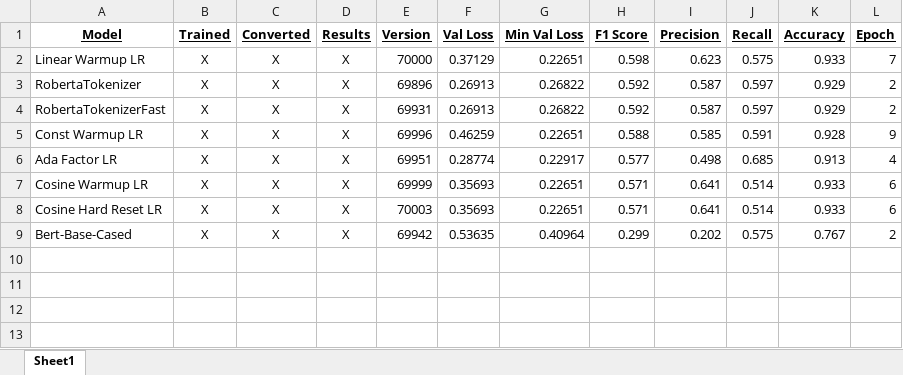
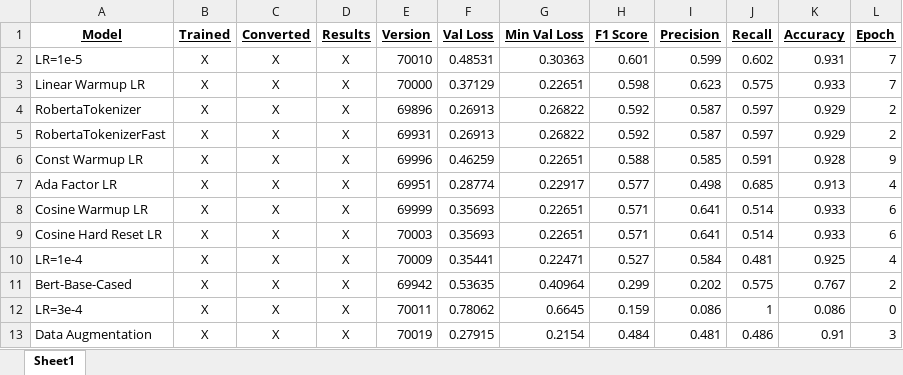
Before and after one commit to EuanScottWatson/NLP-Classification-CW, an Excel workbook: documents/Model Analysis.xlsx, sheet Sheet1, drawn as a sheet; values as stored, in another font and other column widths than the file's, no borders; charts and pictures and conditional formats not drawn; the diff names each change by its address in the sheet, - before the commit and + after, or states it on an @@ line.

Commit message:
Finished data augmentation

```diff
--- a/documents/Model Analysis.xlsx (sheet Sheet1)
+++ b/documents/Model Analysis.xlsx (sheet Sheet1)
+row 2: LR=1e-5 | X | X | X | 70010 | 0.48531 | 0.30363 | 0.601 | 0.599 | 0.602 | 0.931 | 7
+row 10: LR=1e-4 | X | X | X | 70009 | 0.35441 | 0.22471 | 0.527 | 0.584 | 0.481 | 0.925 | 4
+row 12: LR=3e-4 | X | X | X | 70011 | 0.78062 | 0.6645 | 0.159 | 0.086 | 1 | 0.086 | 0
+row 13: Data Augmentation | X | X | X | 70019 | 0.27915 | 0.2154 | 0.484 | 0.481 | 0.486 | 0.91 | 3
```
Also changed, not shown: charts or pictures, 4 other files.
